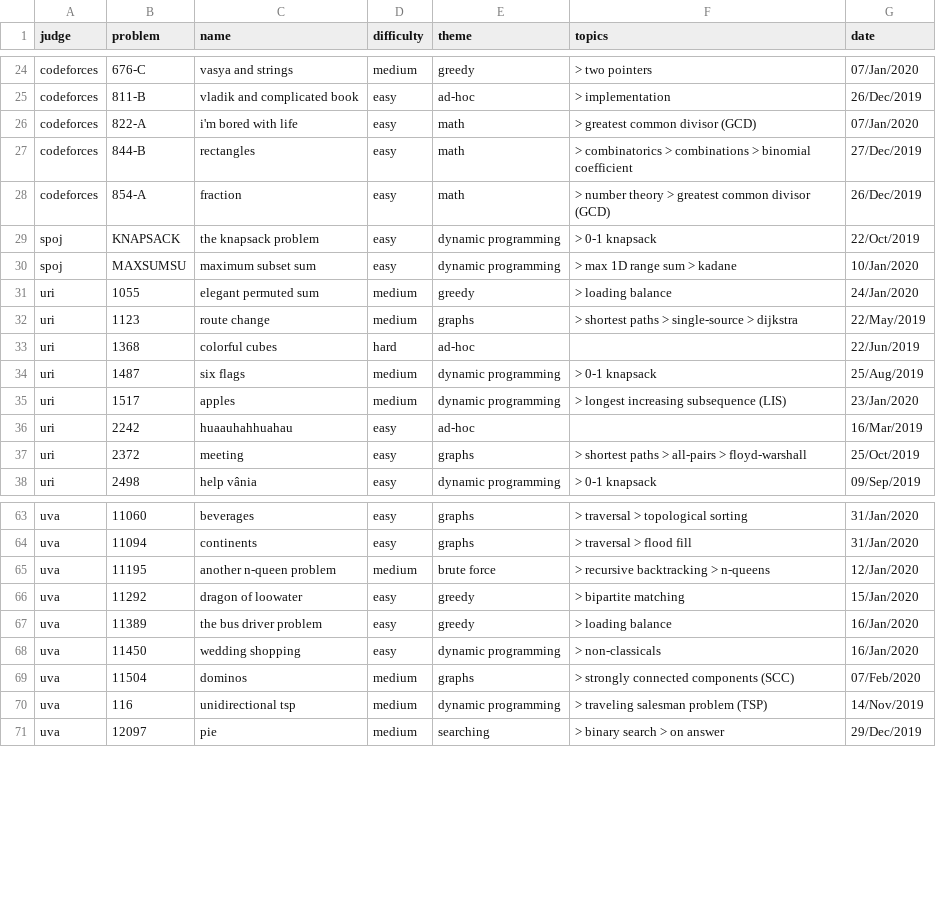
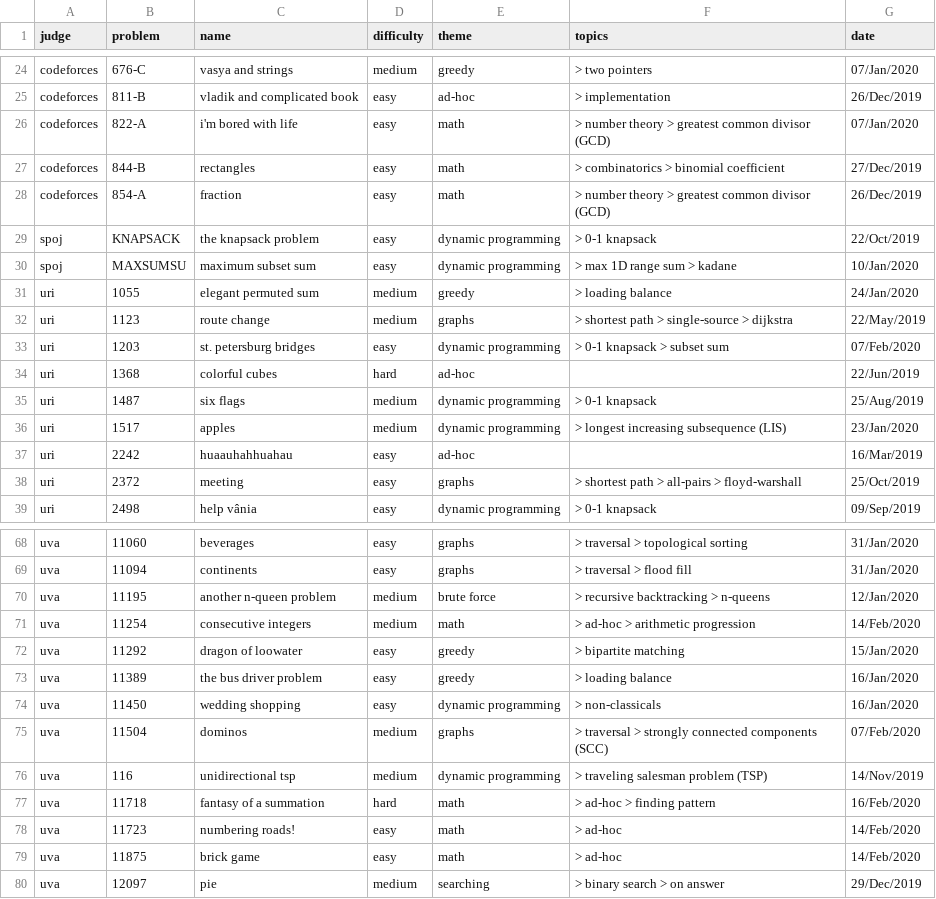
Before and after one commit to brpapa/algorithms, a CSV file: problems.csv, drawn as a sheet; only a part is shown, gaps mark what is left out; the diff covers the shown part only.

Commit message:
some math problems

```diff
--- a/problems.csv
+++ b/problems.csv
@@ -25,4 +25,4 @@ judge,problem,name,difficulty,theme,topics,date
 "codeforces","811-B","vladik and complicated book","easy","ad-hoc"," > implementation","26/Dec/2019"
-"codeforces","822-A","i'm bored with life","easy","math"," > greatest common divisor (GCD)","07/Jan/2020"
-"codeforces","844-B","rectangles","easy","math"," > combinatorics > combinations > binomial coefficient","27/Dec/2019"
+"codeforces","822-A","i'm bored with life","easy","math"," > number theory > greatest common divisor (GCD)","07/Jan/2020"
+"codeforces","844-B","rectangles","easy","math"," > combinatorics > binomial coefficient","27/Dec/2019"
 "codeforces","854-A","fraction","easy","math"," > number theory > greatest common divisor (GCD)","26/Dec/2019"
@@ -31,3 +31,4 @@ judge,problem,name,difficulty,theme,topics,date
 "uri","1055","elegant permuted sum","medium","greedy"," > loading balance","24/Jan/2020"
-"uri","1123","route change","medium","graphs"," > shortest paths > single-source > dijkstra","22/May/2019"
+"uri","1123","route change","medium","graphs"," > shortest path > single-source > dijkstra","22/May/2019"
+"uri","1203","st. petersburg bridges","easy","dynamic programming"," > 0-1 knapsack > subset sum","07/Feb/2020"
 "uri","1368","colorful cubes","hard","ad-hoc","","22/Jun/2019"
@@ -36,3 +37,3 @@ judge,problem,name,difficulty,theme,topics,date
 "uri","2242","huaauhahhuahau","easy","ad-hoc","","16/Mar/2019"
-"uri","2372","meeting","easy","graphs"," > shortest paths > all-pairs > floyd-warshall","25/Oct/2019"
+"uri","2372","meeting","easy","graphs"," > shortest path > all-pairs > floyd-warshall","25/Oct/2019"
 "uri","2498","help vânia","easy","dynamic programming"," > 0-1 knapsack","09/Sep/2019"
@@ -65,2 +70,3 @@ judge,problem,name,difficulty,theme,topics,date
 "uva","11195","another n-queen problem","medium","brute force"," > recursive backtracking > n-queens","12/Jan/2020"
+"uva","11254","consecutive integers","medium","math"," > ad-hoc > arithmetic progression","14/Feb/2020"
 "uva","11292","dragon of loowater","easy","greedy"," > bipartite matching","15/Jan/2020"
@@ -68,4 +74,7 @@ judge,problem,name,difficulty,theme,topics,date
 "uva","11450","wedding shopping","easy","dynamic programming"," > non-classicals","16/Jan/2020"
-"uva","11504","dominos","medium","graphs"," > strongly connected components (SCC)","07/Feb/2020"
+"uva","11504","dominos","medium","graphs"," > traversal > strongly connected components (SCC)","07/Feb/2020"
 "uva","116","unidirectional tsp","medium","dynamic programming"," > traveling salesman problem (TSP)","14/Nov/2019"
+"uva","11718","fantasy of a summation","hard","math"," > ad-hoc > finding pattern","16/Feb/2020"
+"uva","11723","numbering roads!","easy","math"," > ad-hoc","14/Feb/2020"
+"uva","11875","brick game","easy","math"," > ad-hoc","14/Feb/2020"
 "uva","12097","pie","medium","searching"," > binary search > on answer","29/Dec/2019"
```
Also changed, not shown: 4 added rows and 3 edited cells elsewhere in this file, 26 other files.
